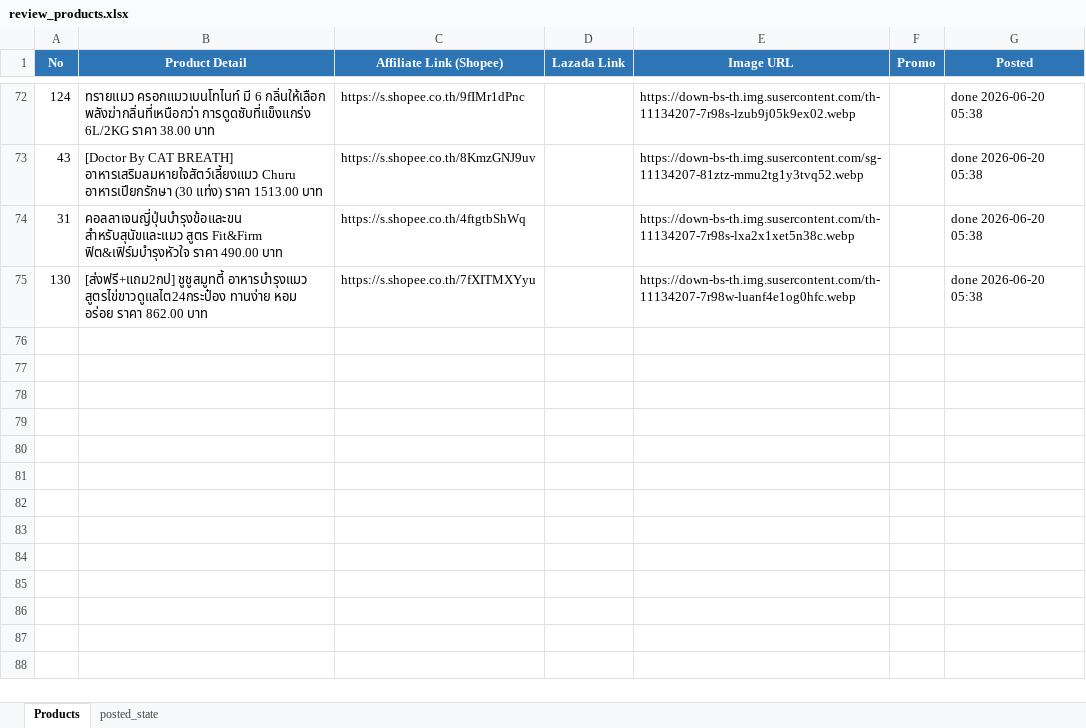
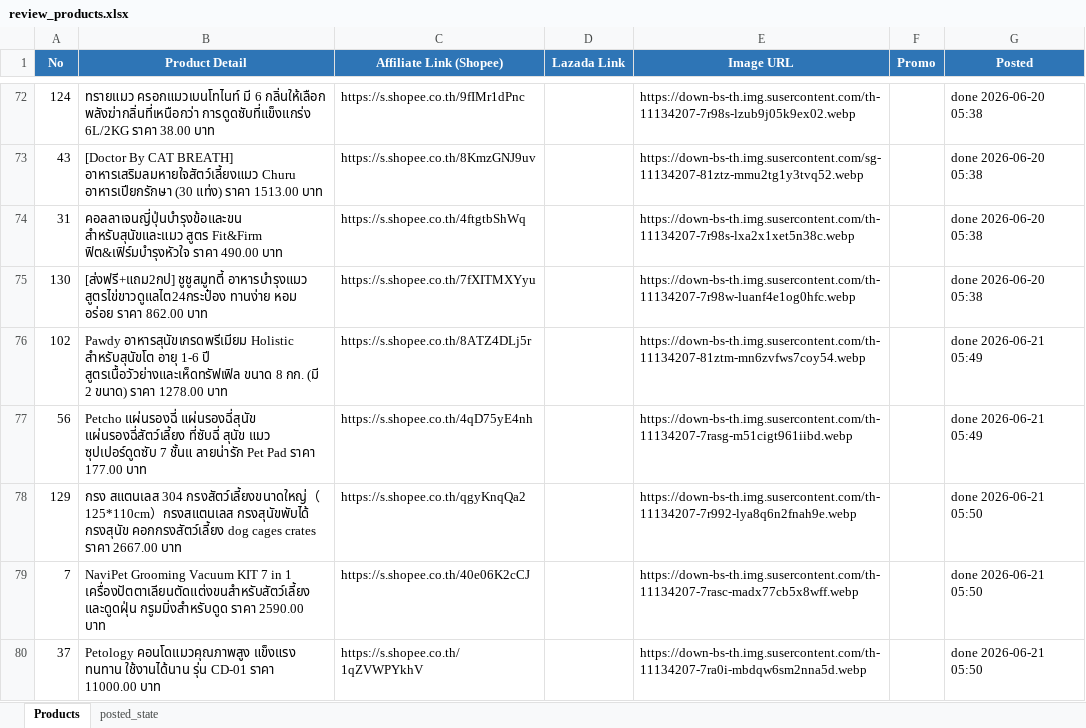
Before and after one commit to tongono-creator/chowchow-facebook-page, an Excel workbook: review_products.xlsx, sheet Products, drawn as a sheet; only a part is shown, gaps mark what is left out; values as stored, in another font and other column widths than the file's, no borders; the diff names each change by its address in the sheet, - before the commit and + after, or states it on an @@ line.

```diff
--- a/review_products.xlsx (sheet Products)
+++ b/review_products.xlsx (sheet Products)
+row 76: 102 | Pawdy อาหารสุนัขเกรดพรีเมียม Holistic สำหรับสุนัขโต อายุ 1-6 ปี สูตรเนื้อวัวย่างและเห็ดทรัฟเฟิล ขนาด 8 กก. (มี 2 ขนาด) ราคา 1278.00 บาท | https://s.shopee.co.th/8ATZ4DLj5r |  | https://down-bs-th.img.susercontent.com/th-11134207-81ztm-mn6zvfws7coy54.webp |  | done 2026-06-21 05:49
+row 77: 56 | Petcho แผ่นรองฉี่ แผ่นรองฉี่สุนัข แผ่นรองฉี่สัตว์เลี้ยง ที่ซับฉี่ สุนัข แมว ซุปเปอร์ดูดซับ 7 ชั้นแ ลายน่ารัก Pet Pad ราคา 177.00 บาท | https://s.shopee.co.th/4qD75yE4nh |  | https://down-bs-th.img.susercontent.com/th-11134207-7rasg-m51cigt961iibd.webp |  | done 2026-06-21 05:49
+row 78: 129 | กรง สแตนเลส 304 กรงสัตว์เลี้ยงขนาดใหญ่（125*110cm）กรงสแตนเลส กรงสุนัขพับได้ กรงสุนัข คอกกรงสัตว์เลี้ยง dog cages crates ราคา 2667.00 บาท | https://s.shopee.co.th/qgyKnqQa2 |  | https://down-bs-th.img.susercontent.com/th-11134207-7r992-lya8q6n2fnah9e.webp |  | done 2026-06-21 05:50
+row 79: 7 | NaviPet Grooming Vacuum KIT 7 in 1 เครื่องปัตตาเลียนตัดแต่งขนสำหรับสัตว์เลี้ยง และดูดฝุ่น กรูมมิ่งสำหรับดูด ราคา 2590.00 บาท | https://s.shopee.co.th/40e06K2cCJ |  | https://down-bs-th.img.susercontent.com/th-11134207-7rasc-madx77cb5x8wff.webp |  | done 2026-06-21 05:50
+row 80: 37 | Petology คอนโดแมวคุณภาพสูง แข็งแรง ทนทาน ใช้งานได้นาน รุ่น CD-01 ราคา 11000.00 บาท | https://s.shopee.co.th/1qZVWPYkhV |  | https://down-bs-th.img.susercontent.com/th-11134207-7ra0i-mbdqw6sm2nna5d.webp |  | done 2026-06-21 05:50
```
Also changed, not shown: sheet posted_state.
